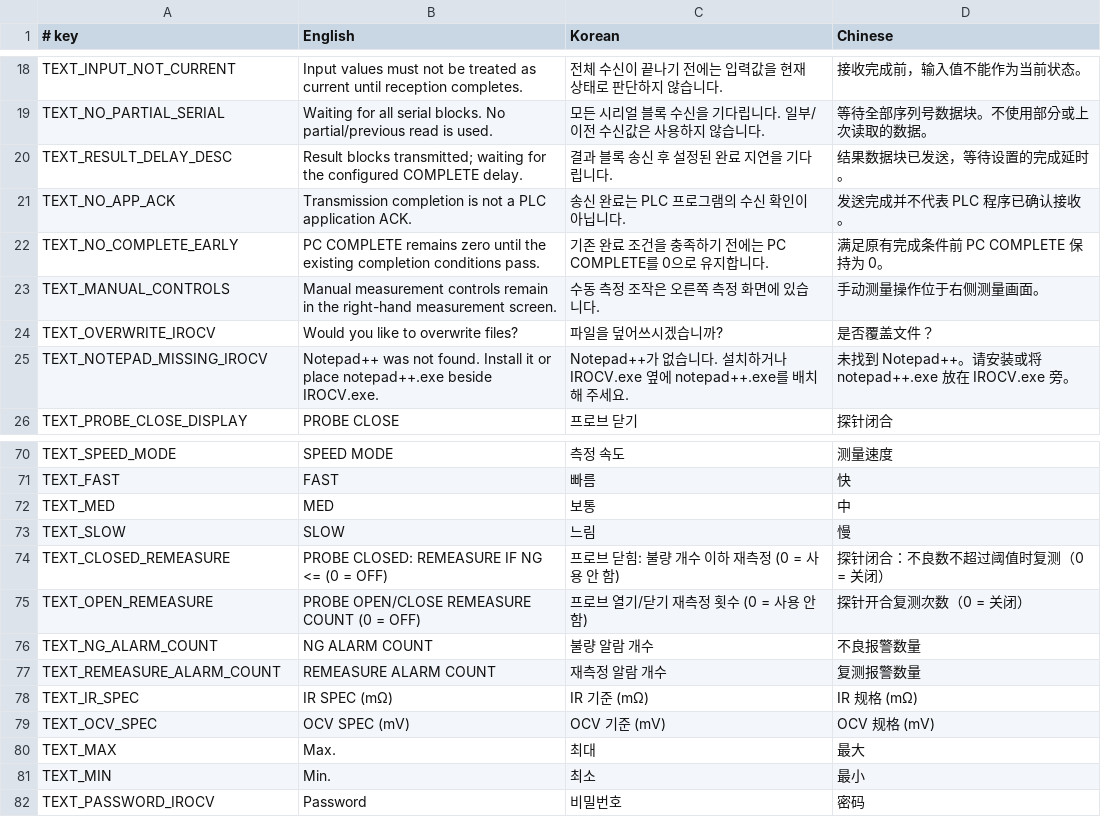
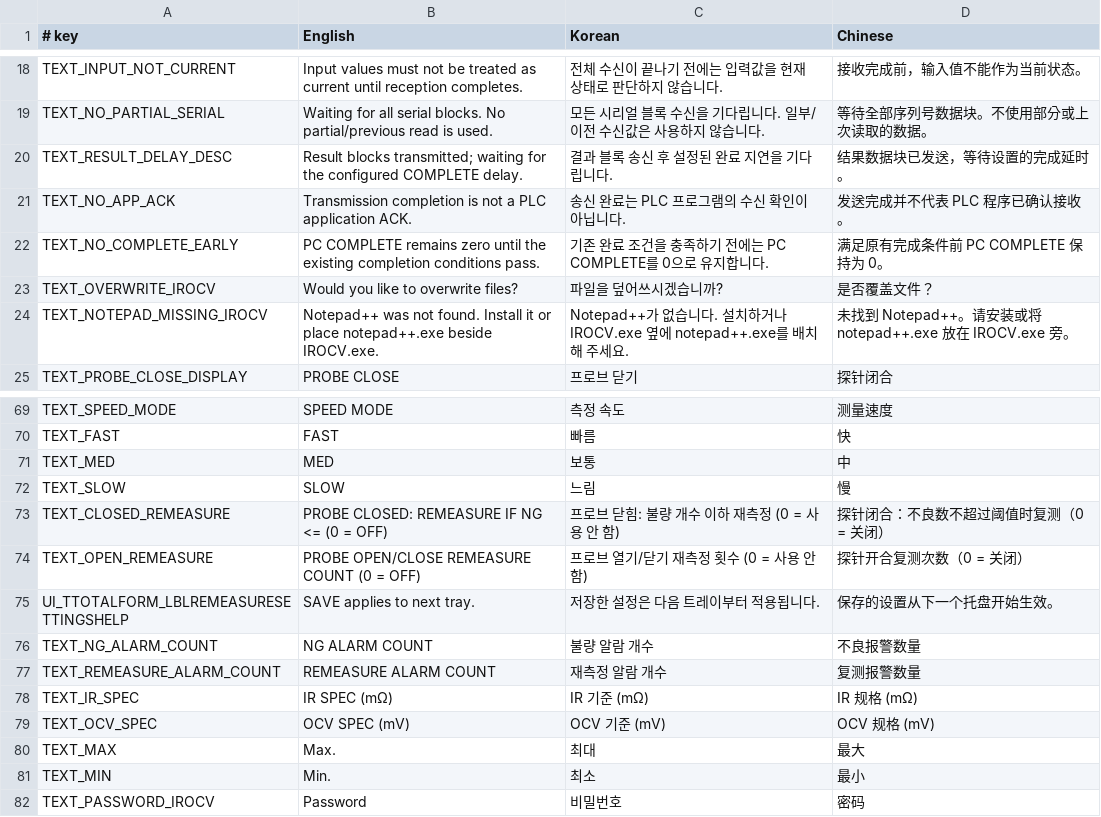
Before and after one commit to dhsys21/IROCV_Cheungdu, a TSV file: LanguageCatalog.tsv, drawn as a sheet; only a part is shown, gaps mark what is left out.

```diff
--- a/LanguageCatalog.tsv
+++ b/LanguageCatalog.tsv
@@ -22,3 +22,2 @@ TEXT_NO_APP_ACK|Transmission completion is not a PLC application ACK.|송신 완
 TEXT_NO_COMPLETE_EARLY|PC COMPLETE remains zero until the existing completion conditions pass.|기존 완료 조건을 충족하기 전에는 PC COMPLETE를 0으로 유지합니다.|满足原有完成条件前 PC COMPLETE 保持为 0。
-TEXT_MANUAL_CONTROLS|Manual measurement controls remain in the right-hand measurement screen.|수동 측정 조작은 오른쪽 측정 화면에 있습니다.|手动测量操作位于右侧测量画面。
 TEXT_OVERWRITE_IROCV|Would you like to overwrite files?|파일을 덮어쓰시겠습니까?|是否覆盖文件？
@@ -75,2 +74,3 @@ TEXT_CLOSED_REMEASURE|PROBE CLOSED: REMEASURE IF NG <= (0 = OFF)|프로브 닫
 TEXT_OPEN_REMEASURE|PROBE OPEN/CLOSE REMEASURE COUNT (0 = OFF)|프로브 열기/닫기 재측정 횟수 (0 = 사용 안 함)|探针开合复测次数（0 = 关闭）
+UI_TTOTALFORM_LBLREMEASURESETTINGSHELP|SAVE applies to next tray.|저장한 설정은 다음 트레이부터 적용됩니다.|保存的设置从下一个托盘开始生效。
 TEXT_NG_ALARM_COUNT|     NG ALARM COUNT|     불량 알람 개수|     不良报警数量
```
Also changed, not shown: 8 other files.
